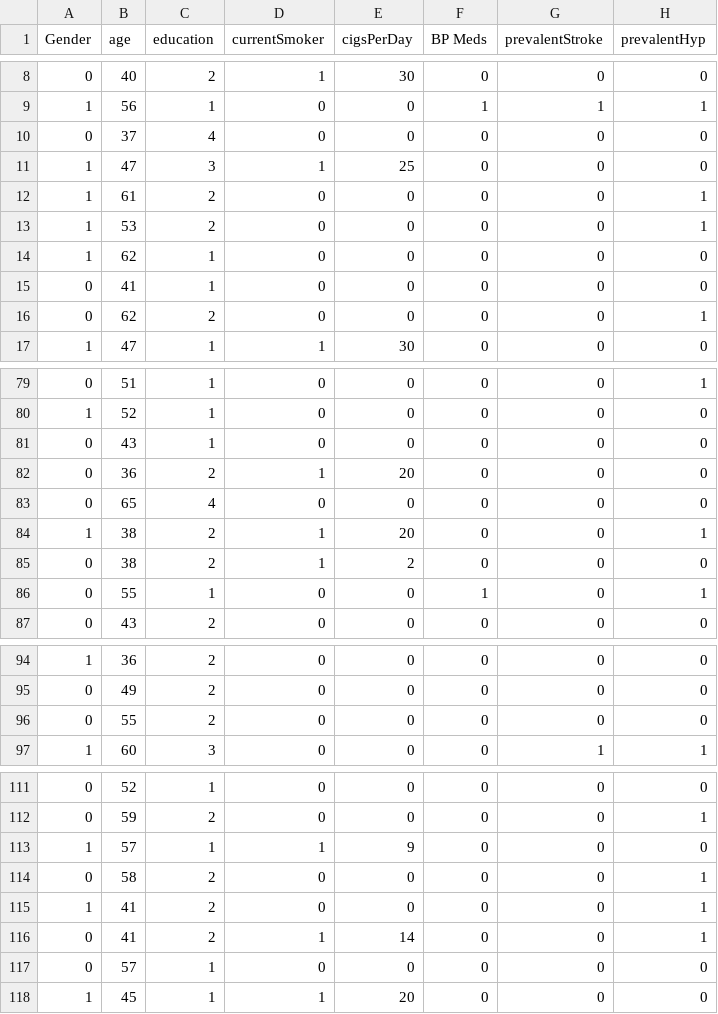
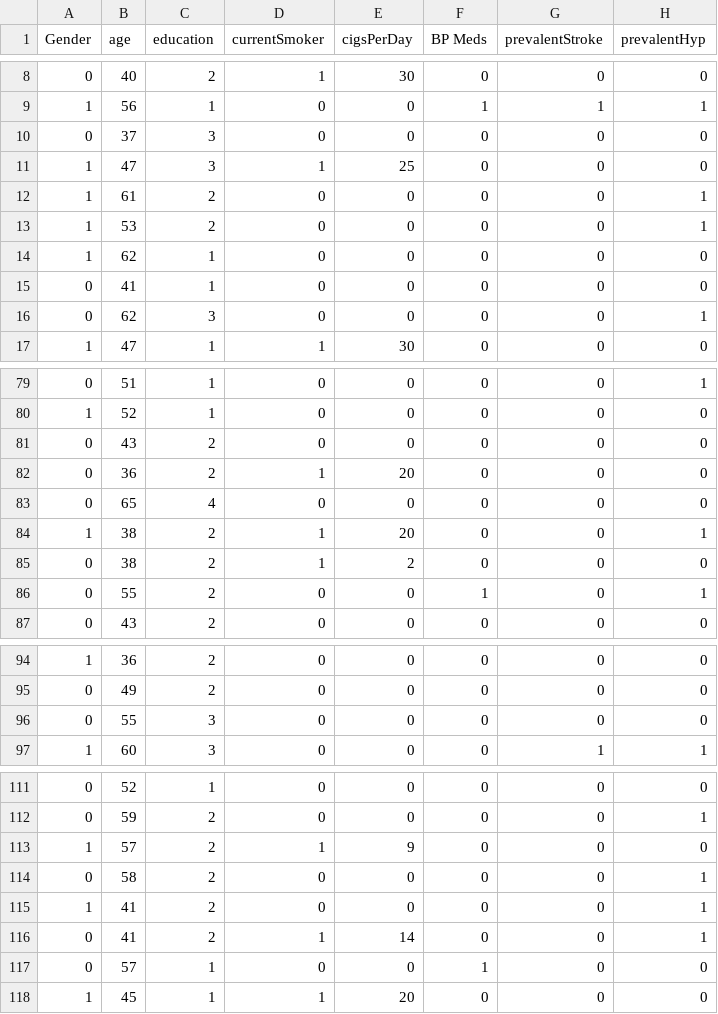
Before and after one commit to anirudhsardiwal/heart-attack-prediction-app, a CSV file: X_test_orig.csv, drawn as a sheet; only a part is shown, gaps mark what is left out; the diff covers the shown part only; the diff names each change by its address in the sheet, - before the commit and + after, or states it on an @@ line.

```diff
--- a/X_test_orig.csv
+++ b/X_test_orig.csv
-C10 (education): 4
+C10 (education): 3
-C16 (education): 2
+C16 (education): 3
-C81 (education): 1
+C81 (education): 2
-C86 (education): 1
+C86 (education): 2
-C96 (education): 2
+C96 (education): 3
-C113 (education): 1
+C113 (education): 2
-F117 (BP Meds): 0
+F117 (BP Meds): 1
```
Also changed, not shown: 15 edited cells elsewhere in this file, 3 other files.
